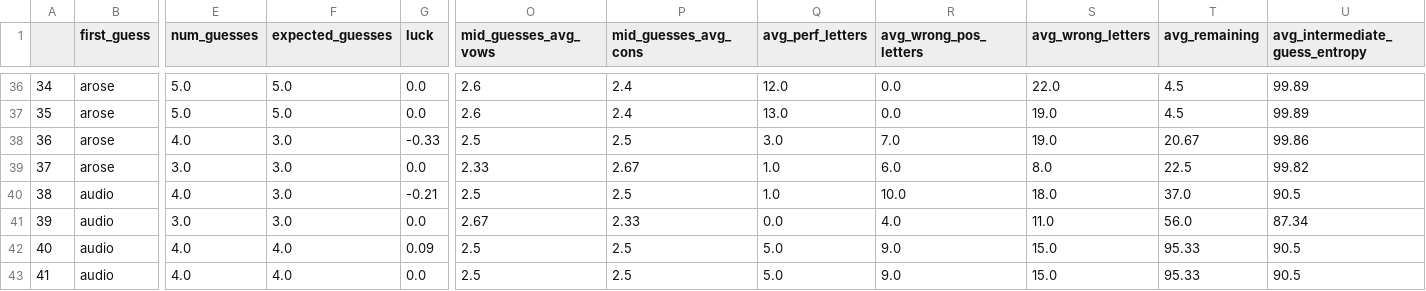
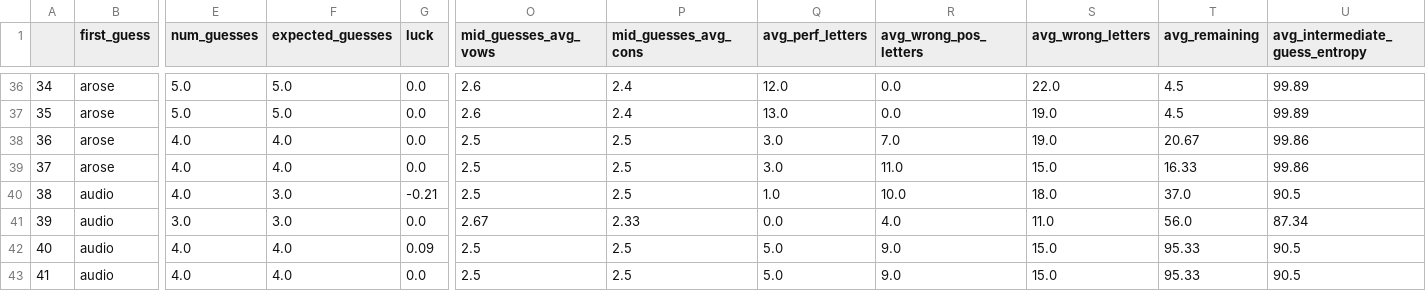
Before and after one commit to kmaurinjones/wordle_wizard, a CSV file: compared_data/players_compared.csv, drawn as a sheet; only a part is shown, gaps mark what is left out; the diff covers the shown part only; the diff names each change by its address in the sheet, - before the commit and + after, or states it on an @@ line.

```diff
--- a/compared_data/players_compared.csv
+++ b/compared_data/players_compared.csv
-F38:F39 (expected_guesses): 3.0
+F38:F39 (expected_guesses): 4.0
-G38 (luck): -0.33
+G38 (luck): 0.0
-E39 (num_guesses): 3.0
+E39 (num_guesses): 4.0
-O39 (mid_guesses_avg_vows): 2.33
+O39 (mid_guesses_avg_vows): 2.5
-P39 (mid_guesses_avg_cons): 2.67
+P39 (mid_guesses_avg_cons): 2.5
-Q39 (avg_perf_letters): 1.0
+Q39 (avg_perf_letters): 3.0
-R39 (avg_wrong_pos_letters): 6.0
+R39 (avg_wrong_pos_letters): 11.0
-S39 (avg_wrong_letters): 8.0
+S39 (avg_wrong_letters): 15.0
-T39 (avg_remaining): 22.5
+T39 (avg_remaining): 16.33
-U39 (avg_intermediate_guess_entropy): 99.82
+U39 (avg_intermediate_guess_entropy): 99.86
```
Also changed, not shown: 28 edited cells elsewhere in this file, 10 other files.
